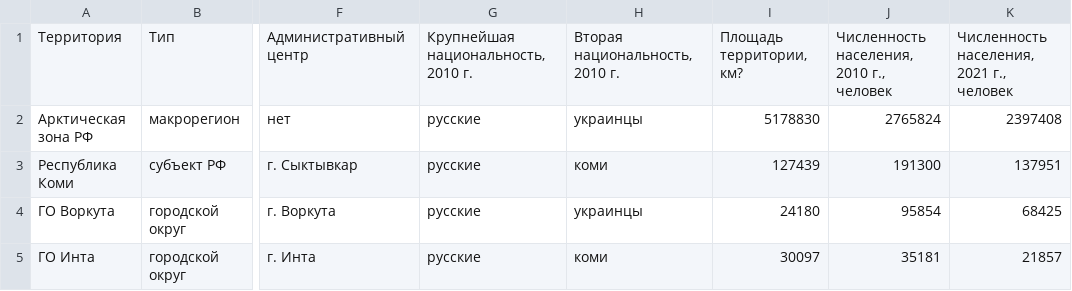
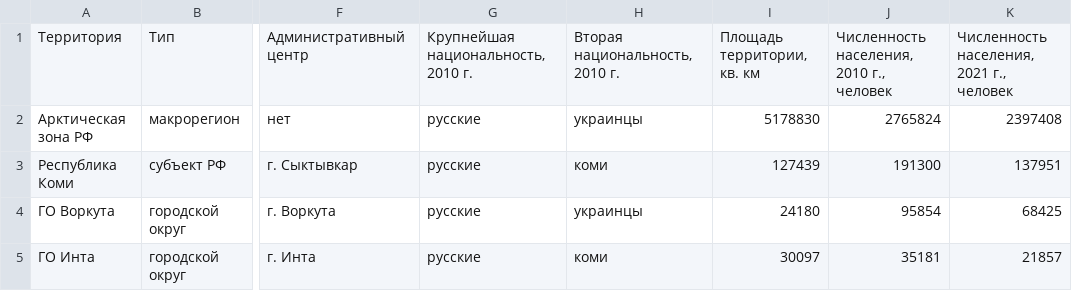
Before and after one commit to av-smirnov/digital-arctic, a CSV file: data/profiles.csv, drawn as a sheet; only a part is shown, gaps mark what is left out; the diff names each change by its address in the sheet, - before the commit and + after, or states it on an @@ line.

```diff
--- a/data/profiles.csv
+++ b/data/profiles.csv
-I1: Площадь территории, км?
+I1: Площадь территории, кв. км
```
Also changed, not shown: data/coords.csv, data/settlements.csv, 11 other files.
